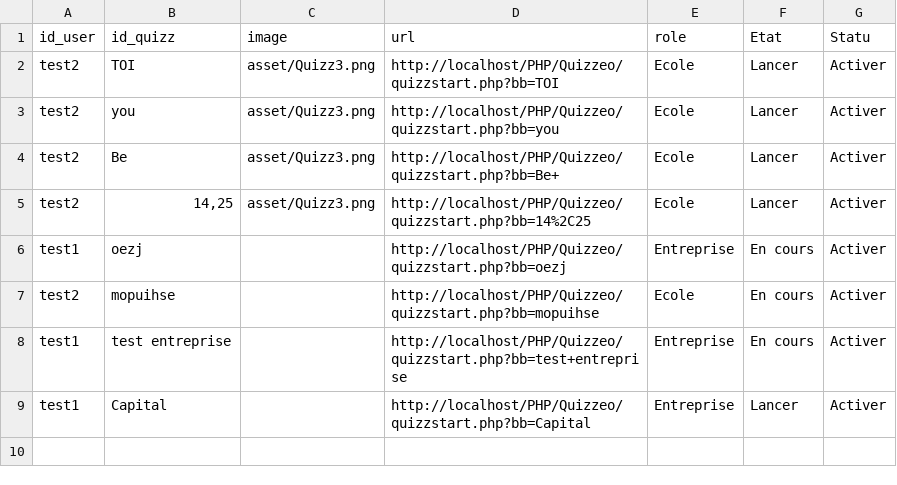
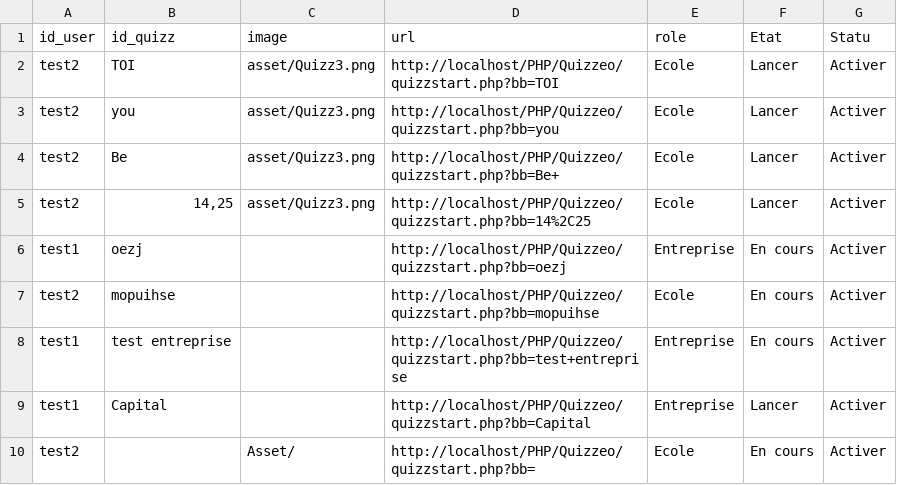
Before and after one commit to mimiranto/quizzeo, a CSV file: nomquizz.csv, drawn as a sheet; the diff names each change by its address in the sheet, - before the commit and + after, or states it on an @@ line.

Commit message:
feat:quizz

```diff
--- a/nomquizz.csv
+++ b/nomquizz.csv
+row 10: test2 |  | Asset/ | http://localhost/PHP/Quizzeo/quizzstart.php?bb= | Ecole | En cours | Activer
```
Also changed, not shown: quizz.csv, 6 other files.
